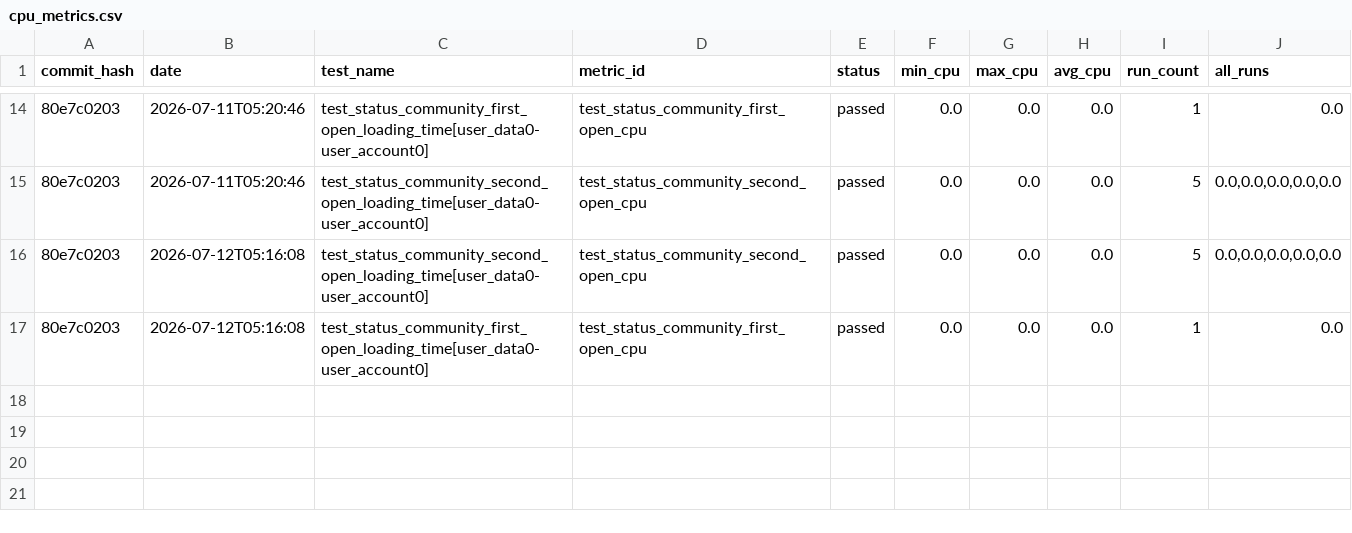
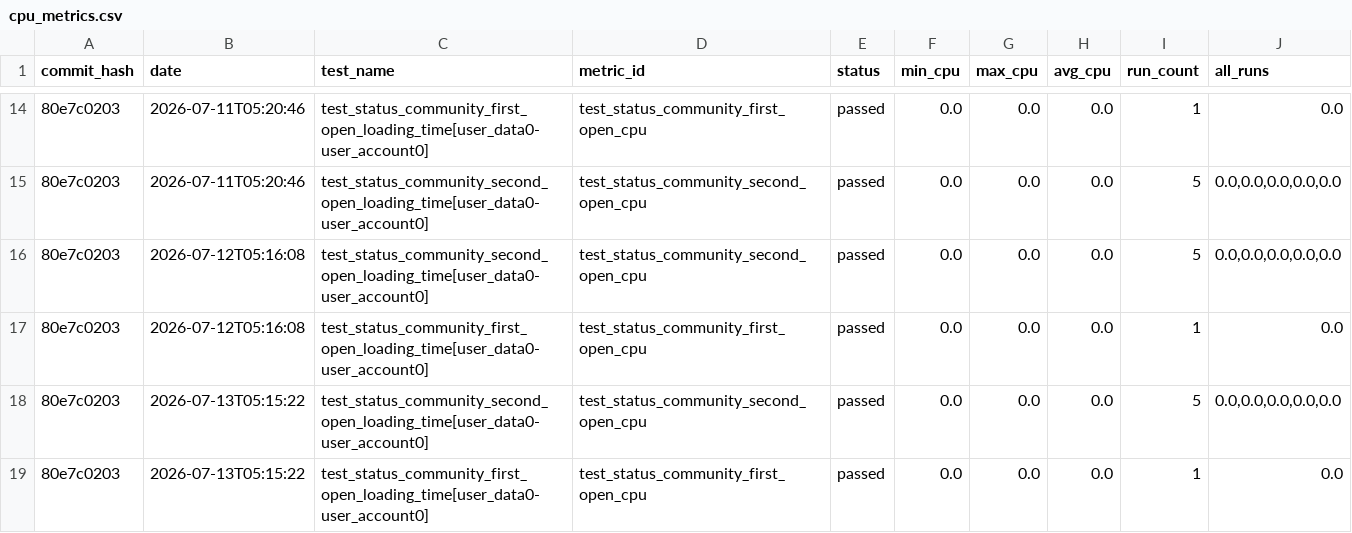
Before and after one commit to status-im/status-app-benchmarks, a CSV file: data/cpu_metrics.csv, drawn as a sheet; only a part is shown, gaps mark what is left out; the diff names each change by its address in the sheet, - before the commit and + after, or states it on an @@ line.

```diff
--- a/data/cpu_metrics.csv
+++ b/data/cpu_metrics.csv
+row 18: 80e7c0203 | 2026-07-13T05:15:22 | test_status_community_second_open_loading_time[user_data0-user_account0] | test_status_community_second_open_cpu | passed | 0.0 | 0.0 | 0.0 | 5 | 0.0,0.0,0.0,0.0,0.0
+row 19: 80e7c0203 | 2026-07-13T05:15:22 | test_status_community_first_open_loading_time[user_data0-user_account0] | test_status_community_first_open_cpu | passed | 0.0 | 0.0 | 0.0 | 1 | 0.0
```
Also changed, not shown: data/performance_metrics.csv, data/ram_metrics.csv, 21 other files.
